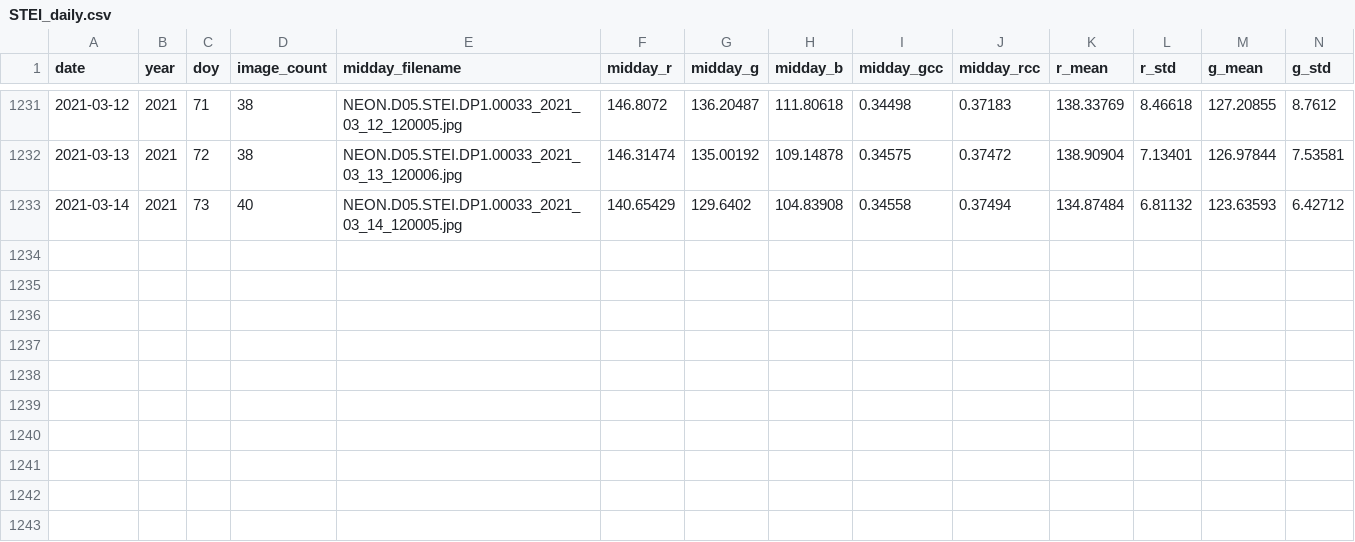
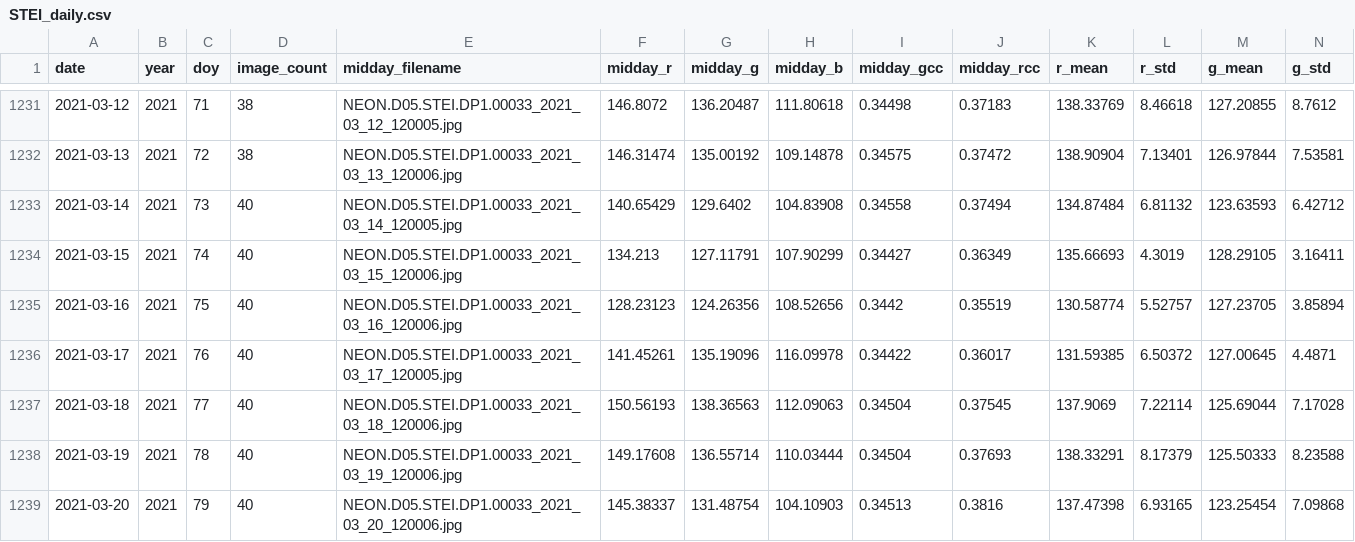
Before and after one commit to lcpowers/PhenoRepo, a CSV file: data/STEI/STEI_daily.csv, drawn as a sheet; only a part is shown, gaps mark what is left out; rows hold the shown columns only; the diff names each change by its address in the sheet, - before the commit and + after, or states it on an @@ line.

```diff
--- a/data/STEI/STEI_daily.csv
+++ b/data/STEI/STEI_daily.csv
+row 1234: 2021-03-15 | 2021 | 74 | 40 | NEON.D05.STEI.DP1.00033_2021_03_15_120006.jpg | 134.213 | 127.11791 | 107.90299 | 0.34427 | 0.36349 | 135.66693 | 4.3019 | 128.29105 | 3.16411
+row 1235: 2021-03-16 | 2021 | 75 | 40 | NEON.D05.STEI.DP1.00033_2021_03_16_120006.jpg | 128.23123 | 124.26356 | 108.52656 | 0.3442 | 0.35519 | 130.58774 | 5.52757 | 127.23705 | 3.85894
+row 1236: 2021-03-17 | 2021 | 76 | 40 | NEON.D05.STEI.DP1.00033_2021_03_17_120005.jpg | 141.45261 | 135.19096 | 116.09978 | 0.34422 | 0.36017 | 131.59385 | 6.50372 | 127.00645 | 4.4871
+row 1237: 2021-03-18 | 2021 | 77 | 40 | NEON.D05.STEI.DP1.00033_2021_03_18_120006.jpg | 150.56193 | 138.36563 | 112.09063 | 0.34504 | 0.37545 | 137.9069 | 7.22114 | 125.69044 | 7.17028
+row 1238: 2021-03-19 | 2021 | 78 | 40 | NEON.D05.STEI.DP1.00033_2021_03_19_120006.jpg | 149.17608 | 136.55714 | 110.03444 | 0.34504 | 0.37693 | 138.33291 | 8.17379 | 125.50333 | 8.23588
+row 1239: 2021-03-20 | 2021 | 79 | 40 | NEON.D05.STEI.DP1.00033_2021_03_20_120006.jpg | 145.38337 | 131.48754 | 104.10903 | 0.34513 | 0.3816 | 137.47398 | 6.93165 | 123.25454 | 7.09868
```
Also changed, not shown: data/BART/BART_daily.csv, data/DELA/DELA_daily.csv, 33 other files.
